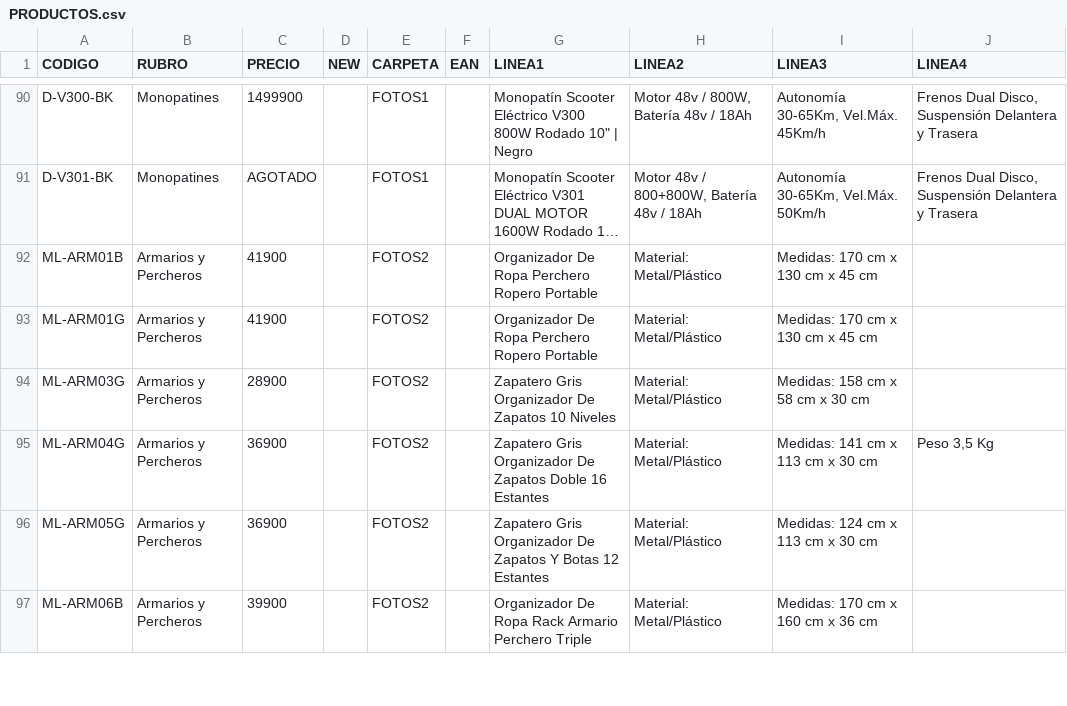
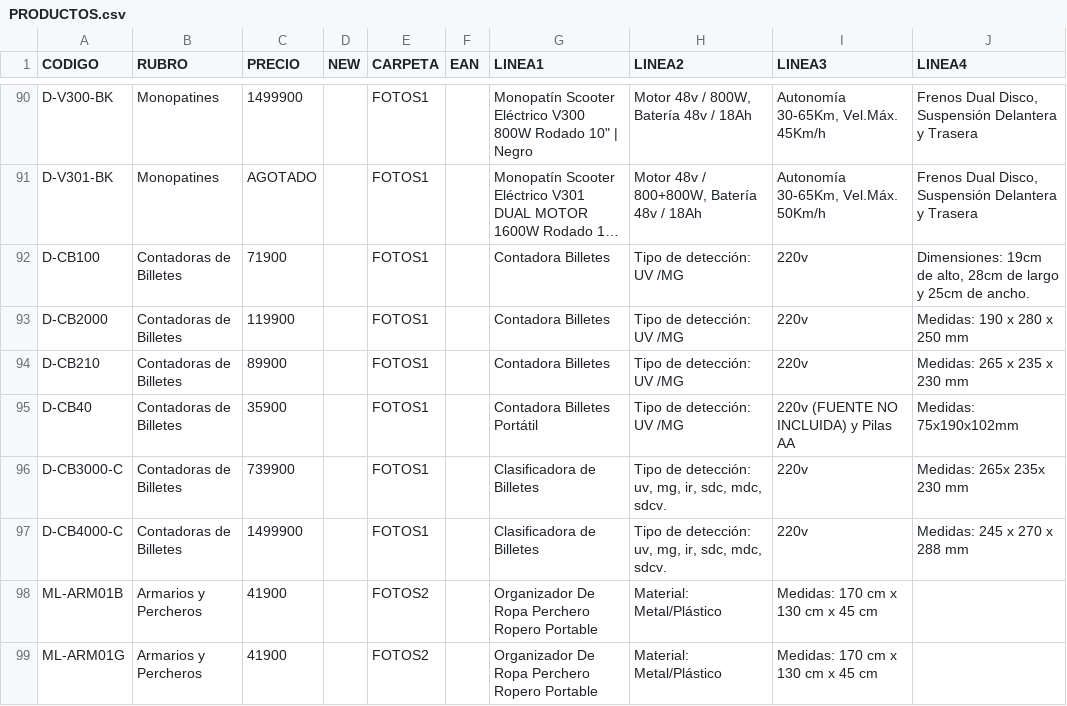
Before and after one commit to DaihatsuHub/CATALOGO-GENERAL, a CSV file: PRODUCTOS.csv, drawn as a sheet; only a part is shown, gaps mark what is left out; the shorter side is filled out with more unchanged rows; long unchanged cells end in …; the diff names each change by its address in the sheet, - before the commit and + after, or states it on an @@ line.

Commit message:
Add files via upload

```diff
--- a/PRODUCTOS.csv
+++ b/PRODUCTOS.csv
+row 92: D-CB100 | Contadoras de Billetes | 71900 |  | FOTOS1 |  | Contadora Billetes | Tipo de detección: UV /MG | 220v | Dimensiones: 19cm de alto, 28cm de largo y 25cm de ancho.
+row 93: D-CB2000 | Contadoras de Billetes | 119900 |  | FOTOS1 |  | Contadora Billetes | Tipo de detección: UV /MG | 220v | Medidas: 190 x 280 x 250 mm
+row 94: D-CB210 | Contadoras de Billetes | 89900 |  | FOTOS1 |  | Contadora Billetes | Tipo de detección: UV /MG | 220v | Medidas: 265 x 235 x 230 mm
+row 95: D-CB40 | Contadoras de Billetes | 35900 |  | FOTOS1 |  | Contadora Billetes Portátil | Tipo de detección: UV /MG | 220v (FUENTE NO INCLUIDA) y Pilas AA | Medidas: 75x190x102mm
+row 96: D-CB3000-C | Contadoras de Billetes | 739900 |  | FOTOS1 |  | Clasificadora de Billetes | Tipo de detección: uv, mg, ir, sdc, mdc, sdcv. | 220v | Medidas: 265x 235x 230 mm
+row 97: D-CB4000-C | Contadoras de Billetes | 1499900 |  | FOTOS1 |  | Clasificadora de Billetes | Tipo de detección: uv, mg, ir, sdc, mdc, sdcv. | 220v | Medidas: 245 x 270 x 288 mm
```
